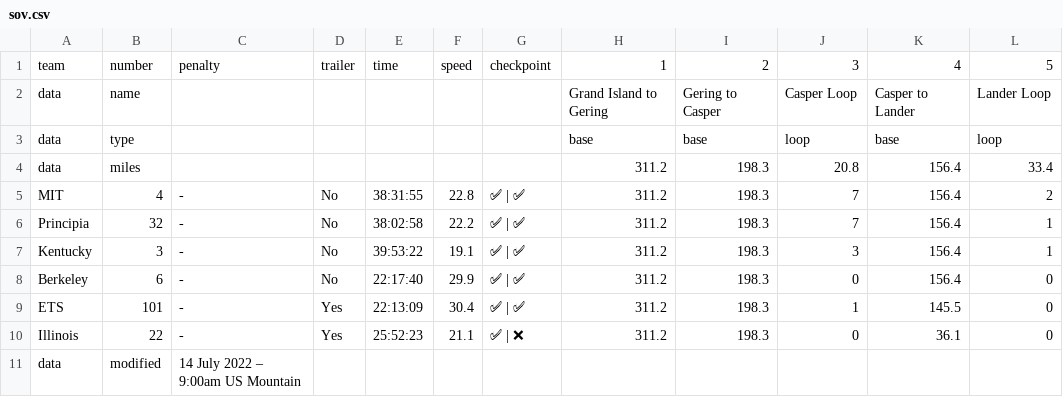
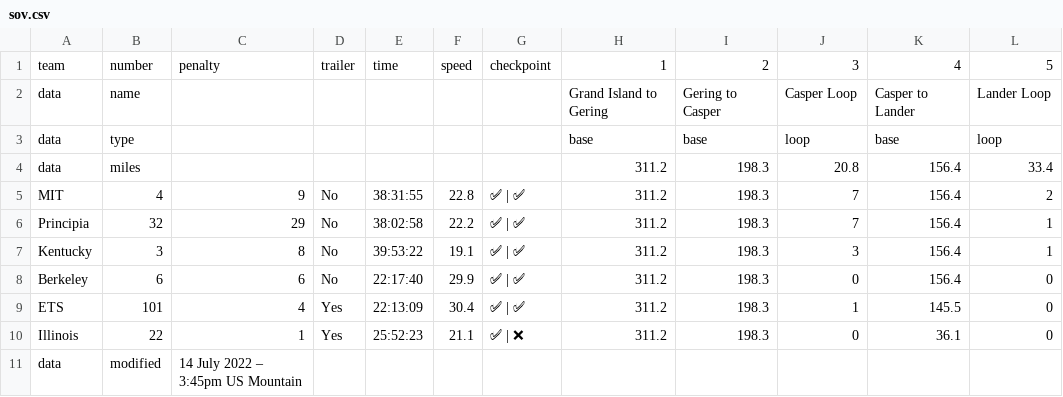
Before and after one commit to jtmullen/asc-fsgp-2022-results, a CSV file: _data/asc/stage2/sov.csv, drawn as a sheet.

Commit message:
Stage 2 penalties

```diff
--- a/_data/asc/stage2/sov.csv
+++ b/_data/asc/stage2/sov.csv
@@ -4,8 +4,8 @@ data,type,,,,,,base,base,loop,base,loop
 data,miles,,,,,,311.2,198.3,20.8,156.4,33.4
-MIT,4,-,No,38:31:55,22.8,✅ | ✅,311.2,198.3,7,156.4,2
-Principia,32,-,No,38:02:58,22.2,✅ | ✅,311.2,198.3,7,156.4,1
-Kentucky,3,-,No,39:53:22,19.1,✅ | ✅,311.2,198.3,3,156.4,1
-Berkeley,6,-,No,22:17:40,29.9,✅ | ✅,311.2,198.3,0,156.4,0
-ETS,101,-,Yes,22:13:09,30.4,✅ | ✅,311.2,198.3,1,145.5,0
-Illinois,22,-,Yes,25:52:23,21.1,✅ | ❌,311.2,198.3,0,36.1,0
-data,modified,14 July 2022 – 9:00am US Mountain,,,,,,,,,
+MIT,4,9,No,38:31:55,22.8,✅ | ✅,311.2,198.3,7,156.4,2
+Principia,32,29,No,38:02:58,22.2,✅ | ✅,311.2,198.3,7,156.4,1
+Kentucky,3,8,No,39:53:22,19.1,✅ | ✅,311.2,198.3,3,156.4,1
+Berkeley,6,6,No,22:17:40,29.9,✅ | ✅,311.2,198.3,0,156.4,0
+ETS,101,4,Yes,22:13:09,30.4,✅ | ✅,311.2,198.3,1,145.5,0
+Illinois,22,1,Yes,25:52:23,21.1,✅ | ❌,311.2,198.3,0,36.1,0
+data,modified,14 July 2022 – 3:45pm US Mountain,,,,,,,,,
```
